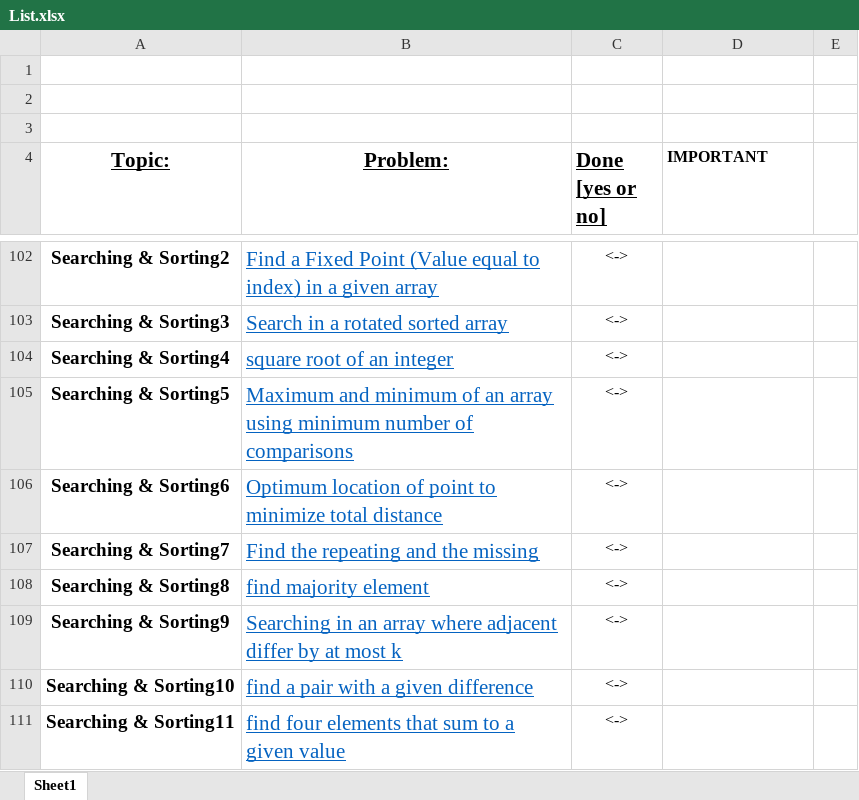
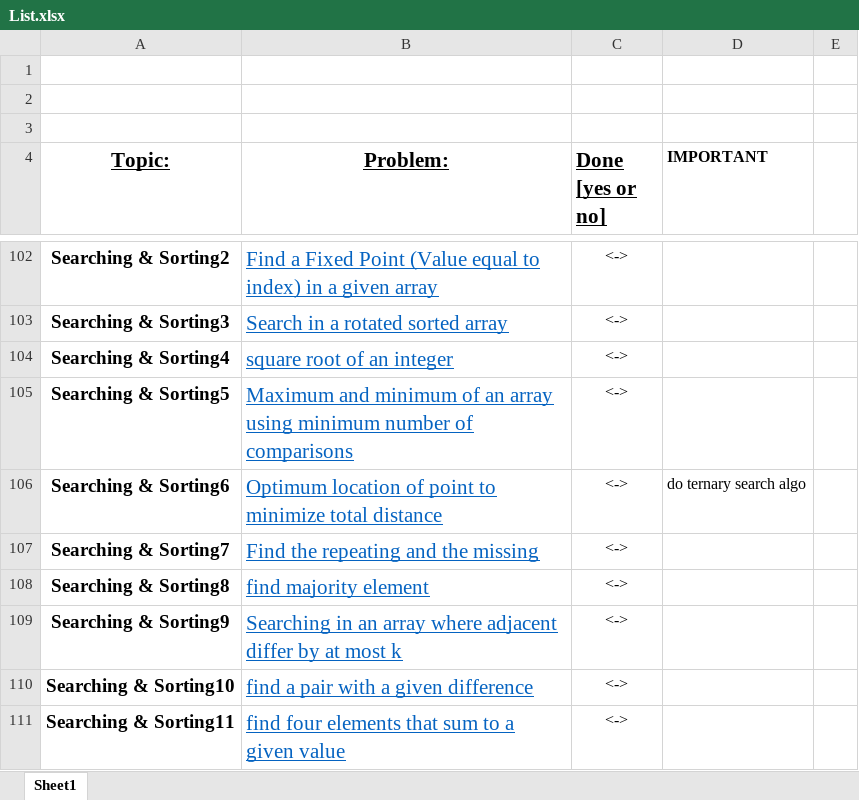
Before and after one commit to aroranipun12/Coding-Interview-101, an Excel workbook: List.xlsx, sheet Sheet1, drawn as a sheet; only a part is shown, gaps mark what is left out; values as stored, in another font and other column widths than the file's, no borders; the diff names each change by its address in the sheet, - before the commit and + after, or states it on an @@ line.

```diff
--- a/List.xlsx (sheet Sheet1)
+++ b/List.xlsx (sheet Sheet1)
-D106 (IMPORTANT): (empty)
+D106 (IMPORTANT): do ternary search algo
```
Also changed, not shown: 8 other files.
